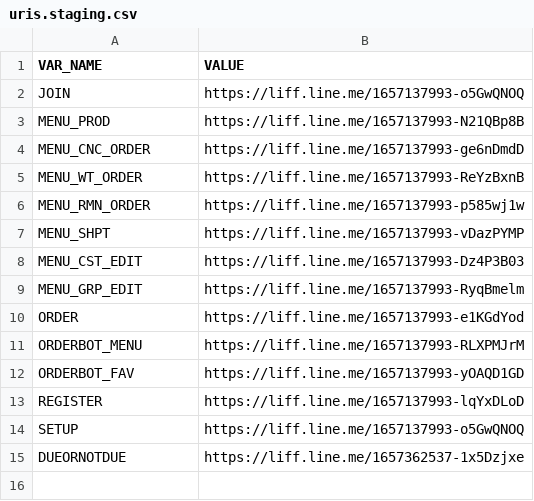
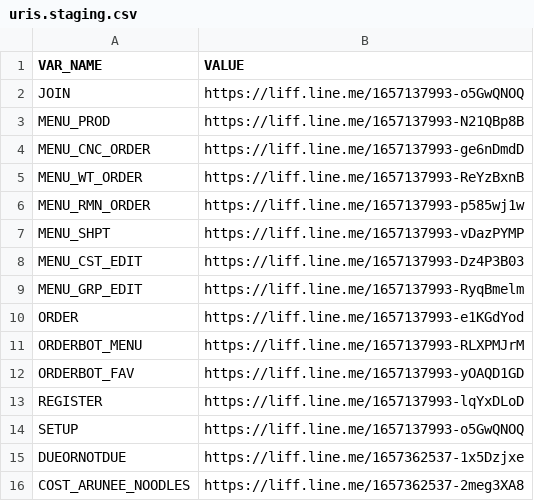
Before and after one commit to aruneefishball/line-flex-message, a CSV file: uris.staging.csv, drawn as a sheet.

Commit message:
Update uris.staging.csv

```diff
--- a/uris.staging.csv
+++ b/uris.staging.csv
@@ -15 +15,2 @@ SETUP,https://liff.line.me/1657137993-o5GwQNOQ
 DUEORNOTDUE,https://liff.line.me/1657362537-1x5Dzjxe
+COST_ARUNEE_NOODLES,https://liff.line.me/1657362537-2meg3XA8
```
